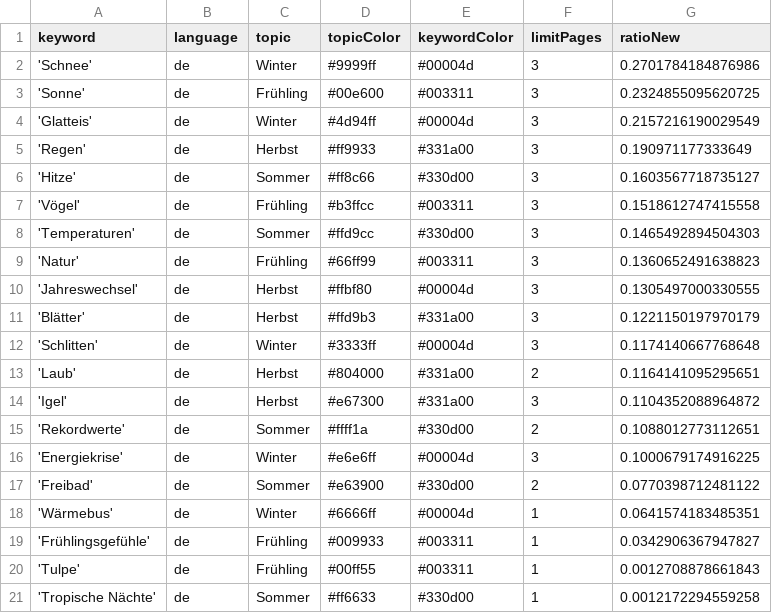
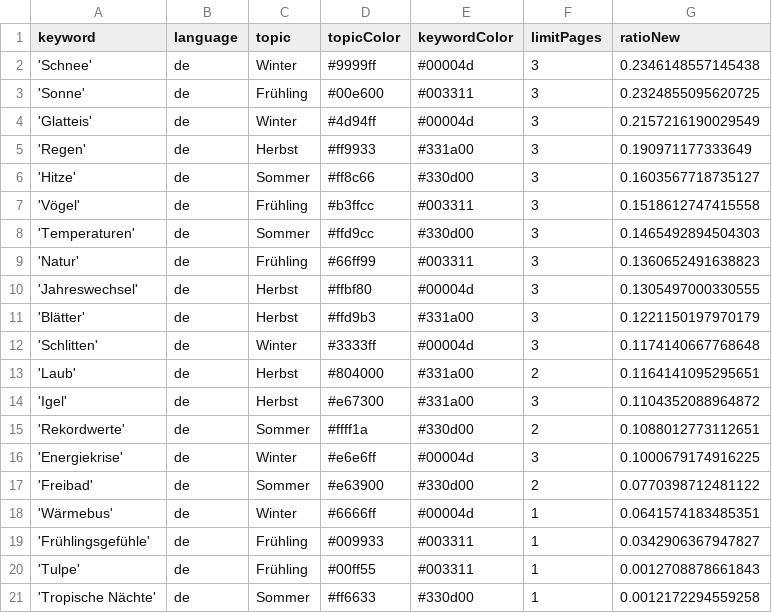
Before and after one commit to magaliekathrin-news/winterIsComing2, a CSV file: keywords.csv, drawn as a sheet.

Commit message:
Commit from GitHub Actions (harvest:0.0)

```diff
--- a/keywords.csv
+++ b/keywords.csv
@@ -1,3 +1,3 @@
 keyword,language,topic,topicColor,keywordColor,limitPages,ratioNew
-'Schnee',de,Winter,#9999ff,#00004d,3,0.2701784184876986
+'Schnee',de,Winter,#9999ff,#00004d,3,0.2346148557145438
 'Sonne',de,Frühling,#00e600,#003311,3,0.2324855095620725
```
